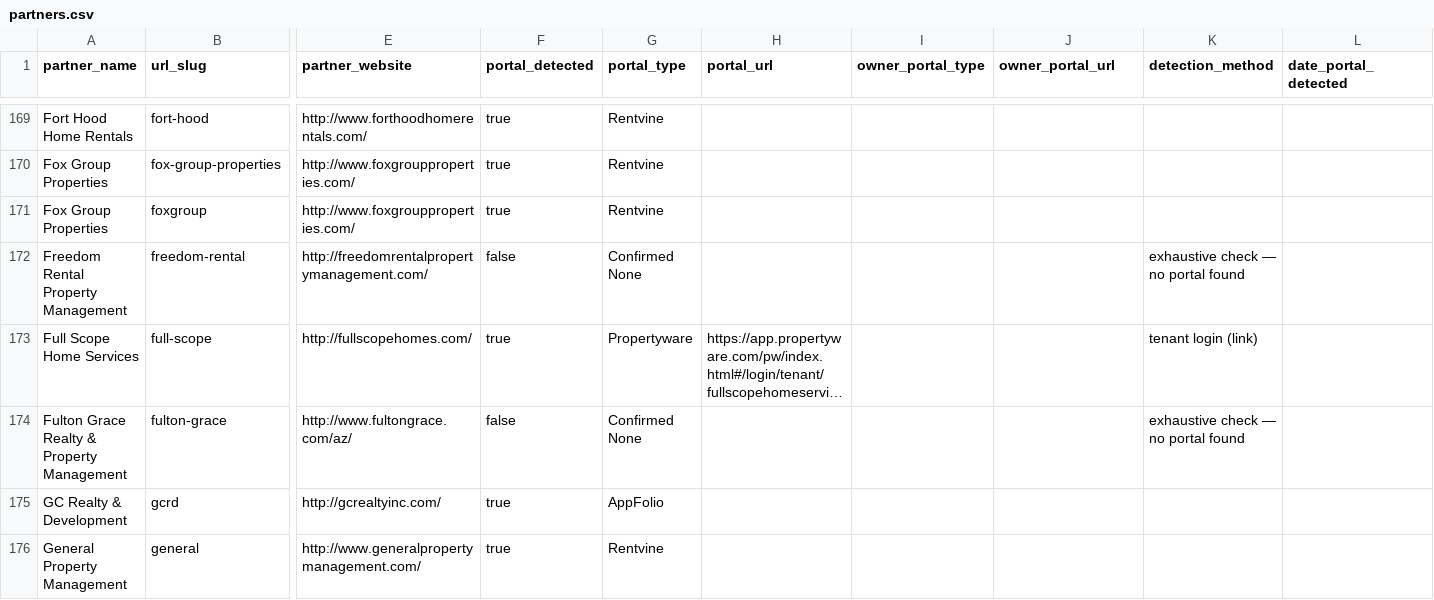
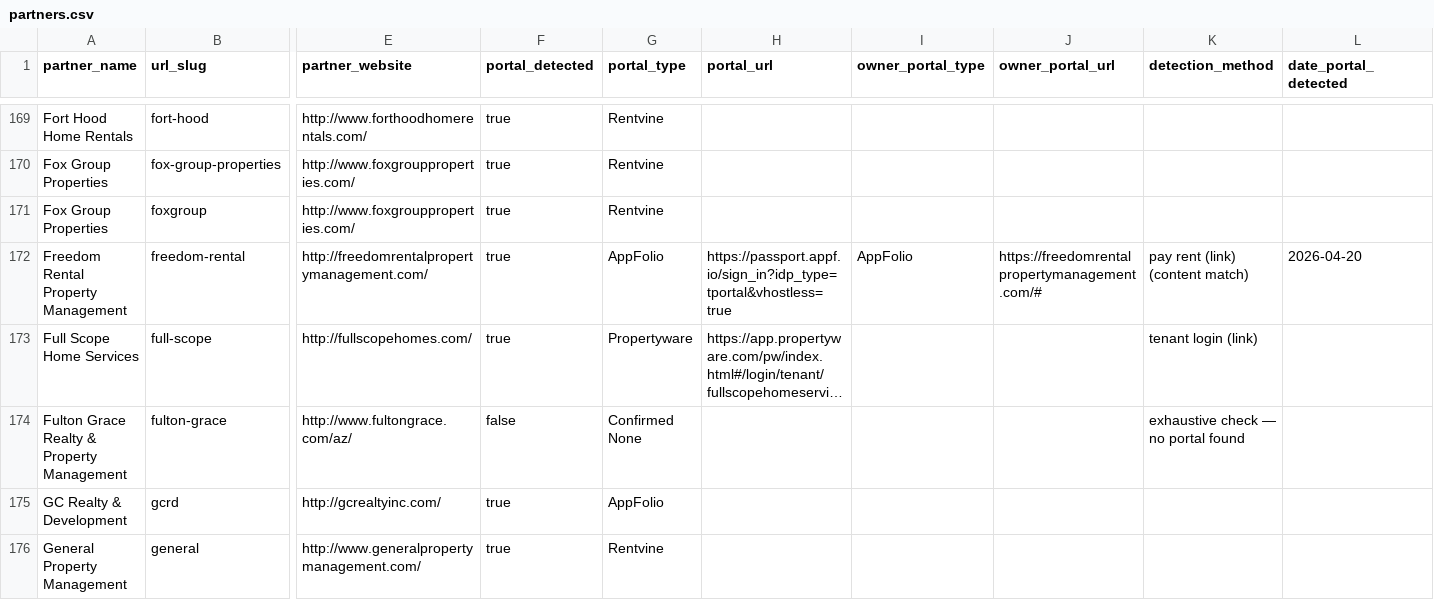
Before and after one commit to Fourmile-10/Appf-weekly-scraper, a CSV file: partners.csv, drawn as a sheet; only a part is shown, gaps mark what is left out; long unchanged cells end in …; the diff covers the shown part only; the diff names each change by its address in the sheet, - before the commit and + after, or states it on an @@ line.

```diff
--- a/partners.csv
+++ b/partners.csv
-F172 (portal_detected): false
+F172 (portal_detected): true
-G172 (portal_type): Confirmed None
+G172 (portal_type): AppFolio
-H172 (portal_url): (empty)
+H172 (portal_url): https://passport.appf.io/sign_in?idp_type=tportal&vhostless=true
-I172 (owner_portal_type): (empty)
+I172 (owner_portal_type): AppFolio
-J172 (owner_portal_url): (empty)
+J172 (owner_portal_url): https://freedomrentalpropertymanagement.com/#
-K172 (detection_method): exhaustive check — no portal found
+K172 (detection_method): pay rent (link) (content match)
-L172 (date_portal_detected): (empty)
+L172 (date_portal_detected): 2026-04-20
```
Also changed, not shown: 6 added rows and 82 edited cells elsewhere in this file.
